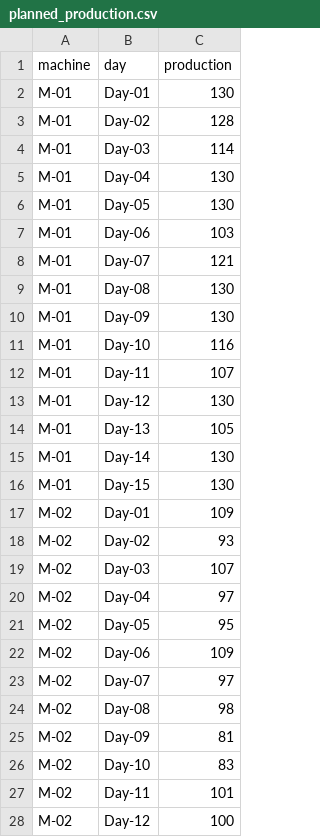
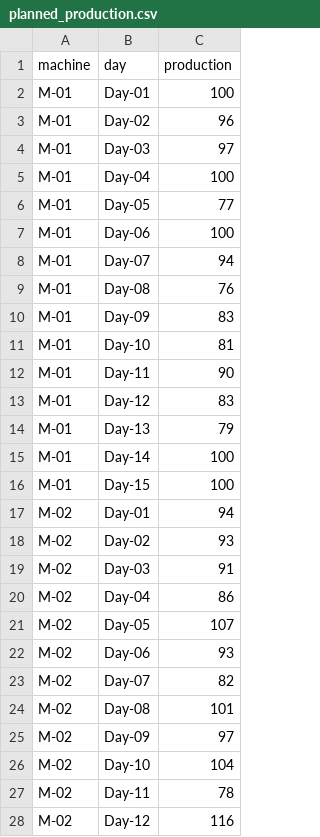
Before and after one commit to AlainChabrier/predictivemaintenance-data, a CSV file: data5/planned_production.csv, drawn as a sheet; only a part is shown; the diff covers the shown part only.

```diff
--- a/data5/planned_production.csv
+++ b/data5/planned_production.csv
@@ -1,28 +1,28 @@
 machine,day,production
-M-01,Day-01,130
-M-01,Day-02,128
-M-01,Day-03,114
-M-01,Day-04,130
-M-01,Day-05,130
-M-01,Day-06,103
-M-01,Day-07,121
-M-01,Day-08,130
-M-01,Day-09,130
-M-01,Day-10,116
-M-01,Day-11,107
-M-01,Day-12,130
-M-01,Day-13,105
-M-01,Day-14,130
-M-01,Day-15,130
-M-02,Day-01,109
+M-01,Day-01,100
+M-01,Day-02,96
+M-01,Day-03,97
+M-01,Day-04,100
+M-01,Day-05,77
+M-01,Day-06,100
+M-01,Day-07,94
+M-01,Day-08,76
+M-01,Day-09,83
+M-01,Day-10,81
+M-01,Day-11,90
+M-01,Day-12,83
+M-01,Day-13,79
+M-01,Day-14,100
+M-01,Day-15,100
+M-02,Day-01,94
 M-02,Day-02,93
-M-02,Day-03,107
-M-02,Day-04,97
-M-02,Day-05,95
-M-02,Day-06,109
-M-02,Day-07,97
-M-02,Day-08,98
-M-02,Day-09,81
-M-02,Day-10,83
-M-02,Day-11,101
-M-02,Day-12,100
+M-02,Day-03,91
+M-02,Day-04,86
+M-02,Day-05,107
+M-02,Day-06,93
+M-02,Day-07,82
+M-02,Day-08,101
+M-02,Day-09,97
+M-02,Day-10,104
+M-02,Day-11,78
+M-02,Day-12,116
```
Also changed, not shown: 47 edited cells elsewhere in this file, data5/cost_maintenance.csv, data5/cumul_failure.csv, 3 other files.
